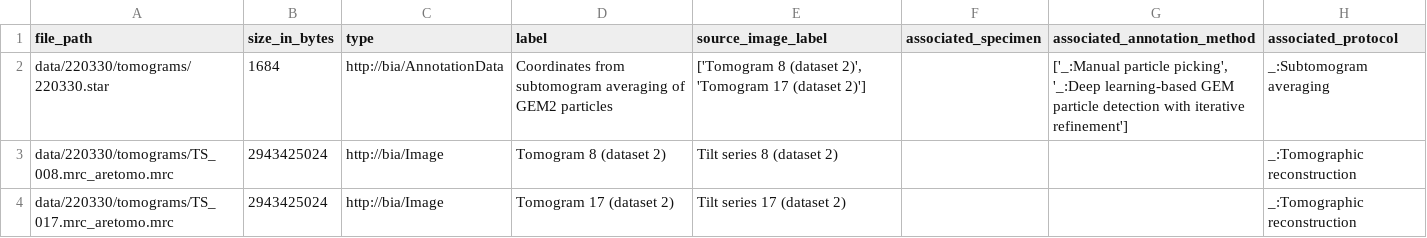
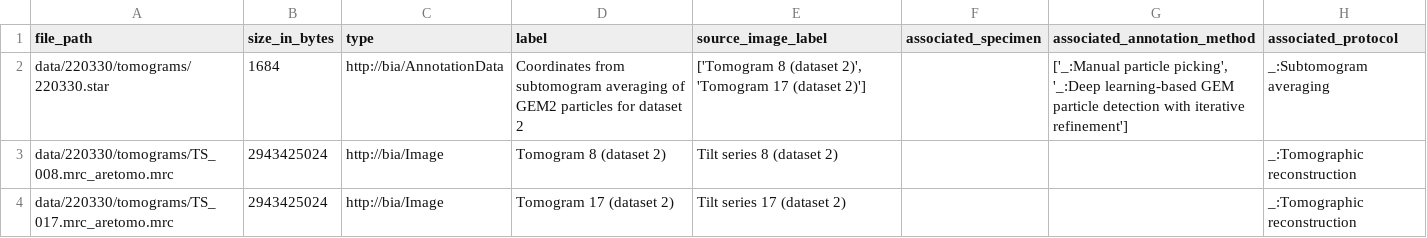
Before and after one commit to BioImage-Archive/bia-ro-crate-examples, a TSV file: empiar/cryo-et/EMPIAR-11561/Reconstructed tomograms for dataset 2 (220330) data/220330/tomograms/file_list.tsv, drawn as a sheet.

```diff
--- a/empiar/cryo-et/EMPIAR-11561/Reconstructed tomograms for dataset 2 (220330) data/220330/tomograms/file_list.tsv
+++ b/empiar/cryo-et/EMPIAR-11561/Reconstructed tomograms for dataset 2 (220330) data/220330/tomograms/file_list.tsv
@@ -1,3 +1,3 @@
 file_path	size_in_bytes	type	label	source_image_label	associated_specimen	associated_annotation_method	associated_protocol
-data/220330/tomograms/220330.star	1684	http://bia/AnnotationData	Coordinates from subtomogram averaging of GEM2 particles	['Tomogram 8 (dataset 2)', 'Tomogram 17 (dataset 2)']		['_:Manual particle picking', '_:Deep learning-based GEM particle detection with iterative refinement']	_:Subtomogram averaging
+data/220330/tomograms/220330.star	1684	http://bia/AnnotationData	Coordinates from subtomogram averaging of GEM2 particles for dataset 2	['Tomogram 8 (dataset 2)', 'Tomogram 17 (dataset 2)']		['_:Manual particle picking', '_:Deep learning-based GEM particle detection with iterative refinement']	_:Subtomogram averaging
 data/220330/tomograms/TS_008.mrc_aretomo.mrc	2943425024	http://bia/Image	Tomogram 8 (dataset 2)	Tilt series 8 (dataset 2)			_:Tomographic reconstruction
```
Also changed, not shown: empiar/cryo-et/EMPIAR-11078/Aligned tilt series stacks data/Tomo1/file_list.tsv, empiar/cryo-et/EMPIAR-11078/Unaligned tilt series raw frames data/Tomo1/raw_data/raw_frames/file_list.tsv, 6 other files.
